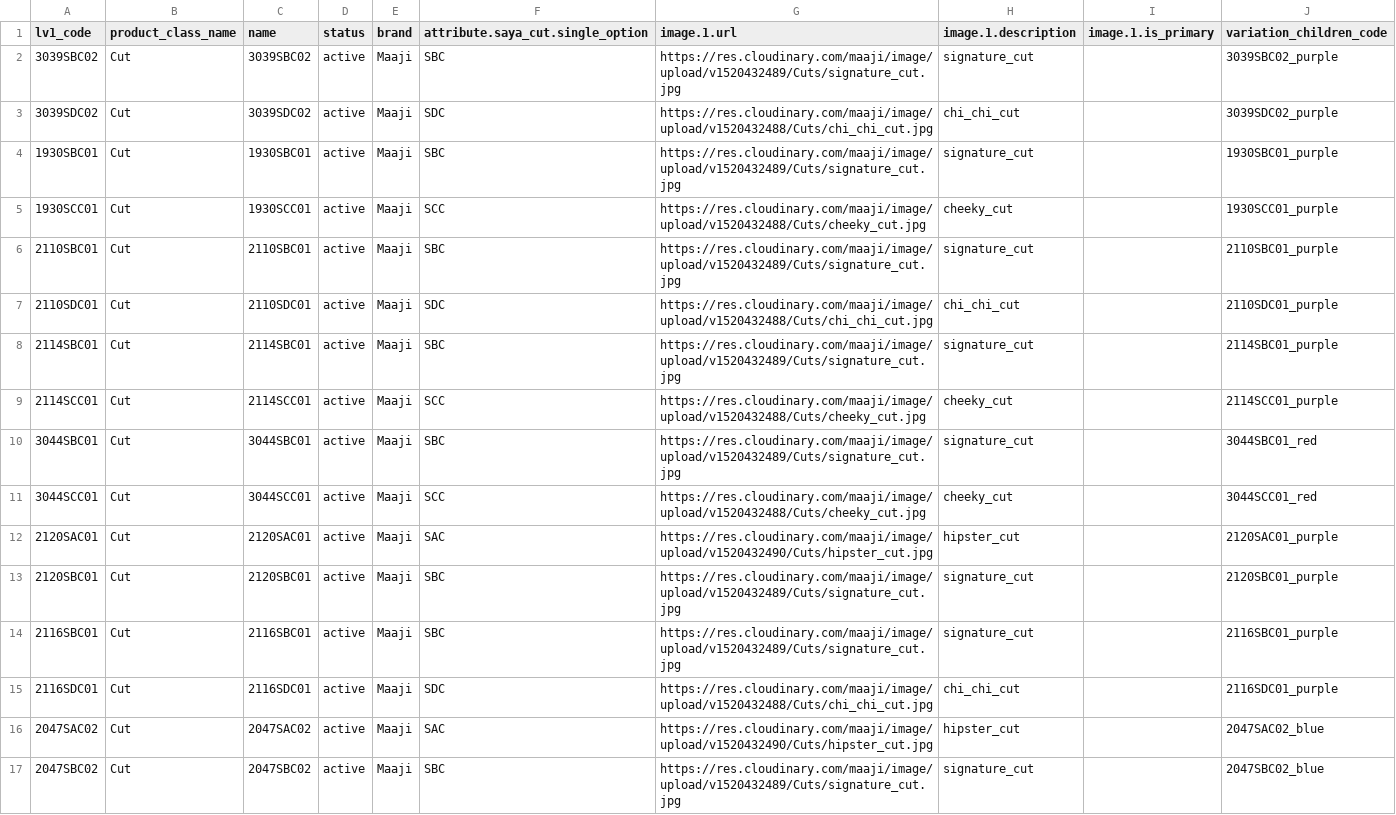
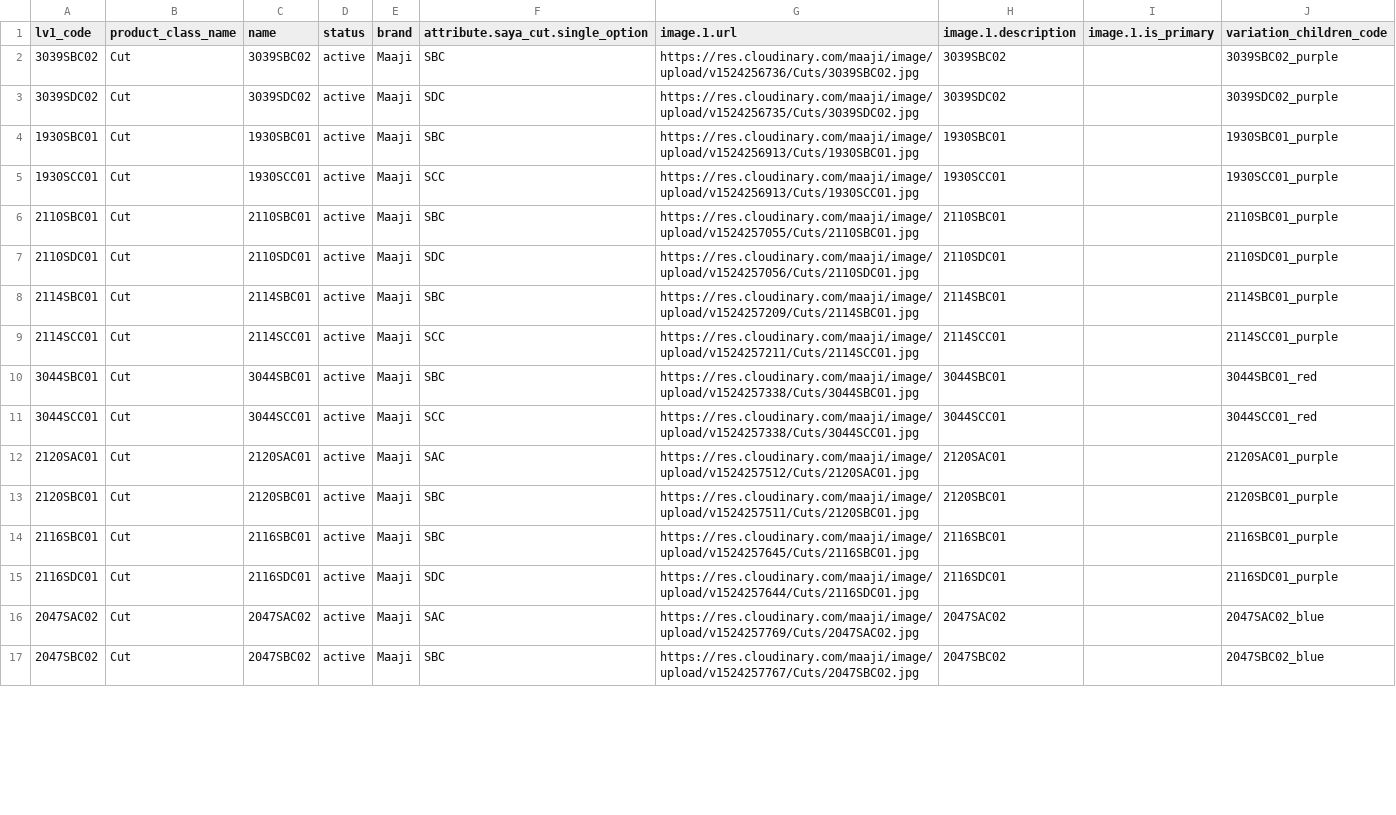
Before and after one commit to juvape/Commerce-Conect-FF, a CSV file: Archivos CSV/Spring 2018/4 Level product/Class Cut Spring.csv, drawn as a sheet; only a part is shown; the diff covers the shown part only.

```diff
--- a/Archivos CSV/Spring 2018/4 Level product/Class Cut Spring.csv
+++ b/Archivos CSV/Spring 2018/4 Level product/Class Cut Spring.csv
@@ -1,17 +1,17 @@
 lv1_code,product_class_name,name,status,brand,attribute.saya_cut.single_option,image.1.url,image.1.description,image.1.is_primary,variation_children_code
-3039SBC02,Cut,3039SBC02,active,Maaji,SBC,https://res.cloudinary.com/maaji/image/upload/v1520432489/Cuts/signature_cut.jpg,signature_cut,,3039SBC02_purple
-3039SDC02,Cut,3039SDC02,active,Maaji,SDC,https://res.cloudinary.com/maaji/image/upload/v1520432488/Cuts/chi_chi_cut.jpg,chi_chi_cut,,3039SDC02_purple
-1930SBC01,Cut,1930SBC01,active,Maaji,SBC,https://res.cloudinary.com/maaji/image/upload/v1520432489/Cuts/signature_cut.jpg,signature_cut,,1930SBC01_purple
-1930SCC01,Cut,1930SCC01,active,Maaji,SCC,https://res.cloudinary.com/maaji/image/upload/v1520432488/Cuts/cheeky_cut.jpg,cheeky_cut,,1930SCC01_purple
-2110SBC01,Cut,2110SBC01,active,Maaji,SBC,https://res.cloudinary.com/maaji/image/upload/v1520432489/Cuts/signature_cut.jpg,signature_cut,,2110SBC01_purple
-2110SDC01,Cut,2110SDC01,active,Maaji,SDC,https://res.cloudinary.com/maaji/image/upload/v1520432488/Cuts/chi_chi_cut.jpg,chi_chi_cut,,2110SDC01_purple
-2114SBC01,Cut,2114SBC01,active,Maaji,SBC,https://res.cloudinary.com/maaji/image/upload/v1520432489/Cuts/signature_cut.jpg,signature_cut,,2114SBC01_purple
-2114SCC01,Cut,2114SCC01,active,Maaji,SCC,https://res.cloudinary.com/maaji/image/upload/v1520432488/Cuts/cheeky_cut.jpg,cheeky_cut,,2114SCC01_purple
-3044SBC01,Cut,3044SBC01,active,Maaji,SBC,https://res.cloudinary.com/maaji/image/upload/v1520432489/Cuts/signature_cut.jpg,signature_cut,,3044SBC01_red
-3044SCC01,Cut,3044SCC01,active,Maaji,SCC,https://res.cloudinary.com/maaji/image/upload/v1520432488/Cuts/cheeky_cut.jpg,cheeky_cut,,3044SCC01_red
-2120SAC01,Cut,2120SAC01,active,Maaji,SAC,https://res.cloudinary.com/maaji/image/upload/v1520432490/Cuts/hipster_cut.jpg,hipster_cut,,2120SAC01_purple
-2120SBC01,Cut,2120SBC01,active,Maaji,SBC,https://res.cloudinary.com/maaji/image/upload/v1520432489/Cuts/signature_cut.jpg,signature_cut,,2120SBC01_purple
-2116SBC01,Cut,2116SBC01,active,Maaji,SBC,https://res.cloudinary.com/maaji/image/upload/v1520432489/Cuts/signature_cut.jpg,signature_cut,,2116SBC01_purple
-2116SDC01,Cut,2116SDC01,active,Maaji,SDC,https://res.cloudinary.com/maaji/image/upload/v1520432488/Cuts/chi_chi_cut.jpg,chi_chi_cut,,2116SDC01_purple
-2047SAC02,Cut,2047SAC02,active,Maaji,SAC,https://res.cloudinary.com/maaji/image/upload/v1520432490/Cuts/hipster_cut.jpg,hipster_cut,,2047SAC02_blue
-2047SBC02,Cut,2047SBC02,active,Maaji,SBC,https://res.cloudinary.com/maaji/image/upload/v1520432489/Cuts/signature_cut.jpg,signature_cut,,2047SBC02_blue
+3039SBC02,Cut,3039SBC02,active,Maaji,SBC,https://res.cloudinary.com/maaji/image/upload/v1524256736/Cuts/3039SBC02.jpg,3039SBC02,,3039SBC02_purple
+3039SDC02,Cut,3039SDC02,active,Maaji,SDC,https://res.cloudinary.com/maaji/image/upload/v1524256735/Cuts/3039SDC02.jpg,3039SDC02,,3039SDC02_purple
+1930SBC01,Cut,1930SBC01,active,Maaji,SBC,https://res.cloudinary.com/maaji/image/upload/v1524256913/Cuts/1930SBC01.jpg,1930SBC01,,1930SBC01_purple
+1930SCC01,Cut,1930SCC01,active,Maaji,SCC,https://res.cloudinary.com/maaji/image/upload/v1524256913/Cuts/1930SCC01.jpg,1930SCC01,,1930SCC01_purple
+2110SBC01,Cut,2110SBC01,active,Maaji,SBC,https://res.cloudinary.com/maaji/image/upload/v1524257055/Cuts/2110SBC01.jpg,2110SBC01,,2110SBC01_purple
+2110SDC01,Cut,2110SDC01,active,Maaji,SDC,https://res.cloudinary.com/maaji/image/upload/v1524257056/Cuts/2110SDC01.jpg,2110SDC01,,2110SDC01_purple
+2114SBC01,Cut,2114SBC01,active,Maaji,SBC,https://res.cloudinary.com/maaji/image/upload/v1524257209/Cuts/2114SBC01.jpg,2114SBC01,,2114SBC01_purple
+2114SCC01,Cut,2114SCC01,active,Maaji,SCC,https://res.cloudinary.com/maaji/image/upload/v1524257211/Cuts/2114SCC01.jpg,2114SCC01,,2114SCC01_purple
+3044SBC01,Cut,3044SBC01,active,Maaji,SBC,https://res.cloudinary.com/maaji/image/upload/v1524257338/Cuts/3044SBC01.jpg,3044SBC01,,3044SBC01_red
+3044SCC01,Cut,3044SCC01,active,Maaji,SCC,https://res.cloudinary.com/maaji/image/upload/v1524257338/Cuts/3044SCC01.jpg,3044SCC01,,3044SCC01_red
+2120SAC01,Cut,2120SAC01,active,Maaji,SAC,https://res.cloudinary.com/maaji/image/upload/v1524257512/Cuts/2120SAC01.jpg,2120SAC01,,2120SAC01_purple
+2120SBC01,Cut,2120SBC01,active,Maaji,SBC,https://res.cloudinary.com/maaji/image/upload/v1524257511/Cuts/2120SBC01.jpg,2120SBC01,,2120SBC01_purple
+2116SBC01,Cut,2116SBC01,active,Maaji,SBC,https://res.cloudinary.com/maaji/image/upload/v1524257645/Cuts/2116SBC01.jpg,2116SBC01,,2116SBC01_purple
+2116SDC01,Cut,2116SDC01,active,Maaji,SDC,https://res.cloudinary.com/maaji/image/upload/v1524257644/Cuts/2116SDC01.jpg,2116SDC01,,2116SDC01_purple
+2047SAC02,Cut,2047SAC02,active,Maaji,SAC,https://res.cloudinary.com/maaji/image/upload/v1524257769/Cuts/2047SAC02.jpg,2047SAC02,,2047SAC02_blue
+2047SBC02,Cut,2047SBC02,active,Maaji,SBC,https://res.cloudinary.com/maaji/image/upload/v1524257767/Cuts/2047SBC02.jpg,2047SBC02,,2047SBC02_blue
```
Also changed, not shown: 82 edited cells elsewhere in this file, Archivos CSV/High Summer 2018/4 Level/Class Cut High Summer Spanish.csv, Archivos CSV/High Summer 2018/4 Level/Class Cut High Summer.csv, 3 other files.
